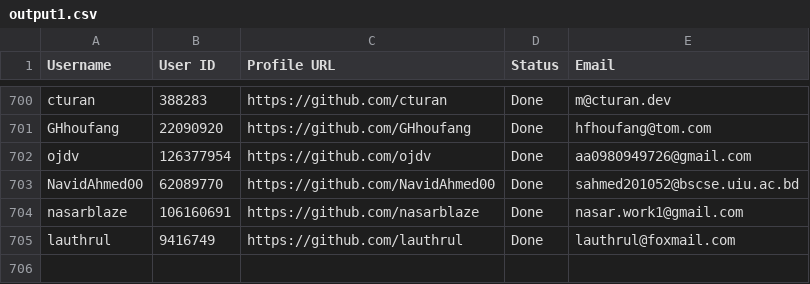
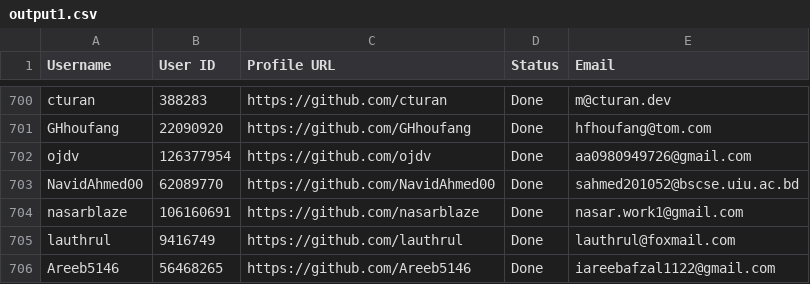
Before and after one commit to PhatDot1/stargeezers, a CSV file: output1.csv, drawn as a sheet; only a part is shown, gaps mark what is left out; the diff names each change by its address in the sheet, - before the commit and + after, or states it on an @@ line.

```diff
--- a/output1.csv
+++ b/output1.csv
+row 706: Areeb5146 | 56468265 | https://github.com/Areeb5146 | Done | iareebafzal1122@gmail.com
```
